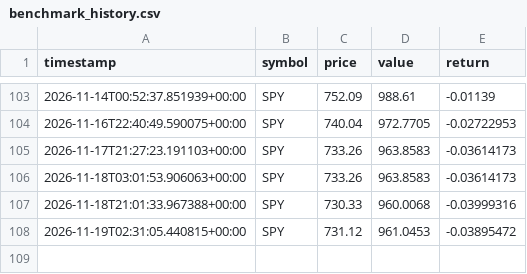
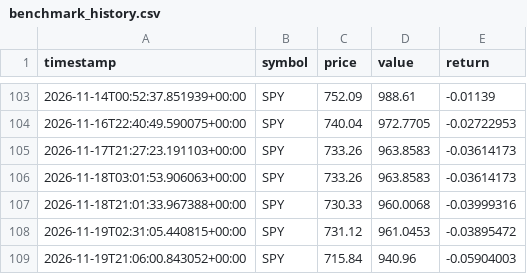
Before and after one commit to GaryPalfreman/Autonomous-Paper-Trading-Bot, a CSV file: data/benchmark_history.csv, drawn as a sheet; only a part is shown, gaps mark what is left out; the diff names each change by its address in the sheet, - before the commit and + after, or states it on an @@ line.

```diff
--- a/data/benchmark_history.csv
+++ b/data/benchmark_history.csv
+row 109: 2026-11-19T21:06:00.843052+00:00 | SPY | 715.84 | 940.96 | -0.05904003
```
Also changed, not shown: data/equity_history.csv, data/positions_history.csv, 4 other files.
